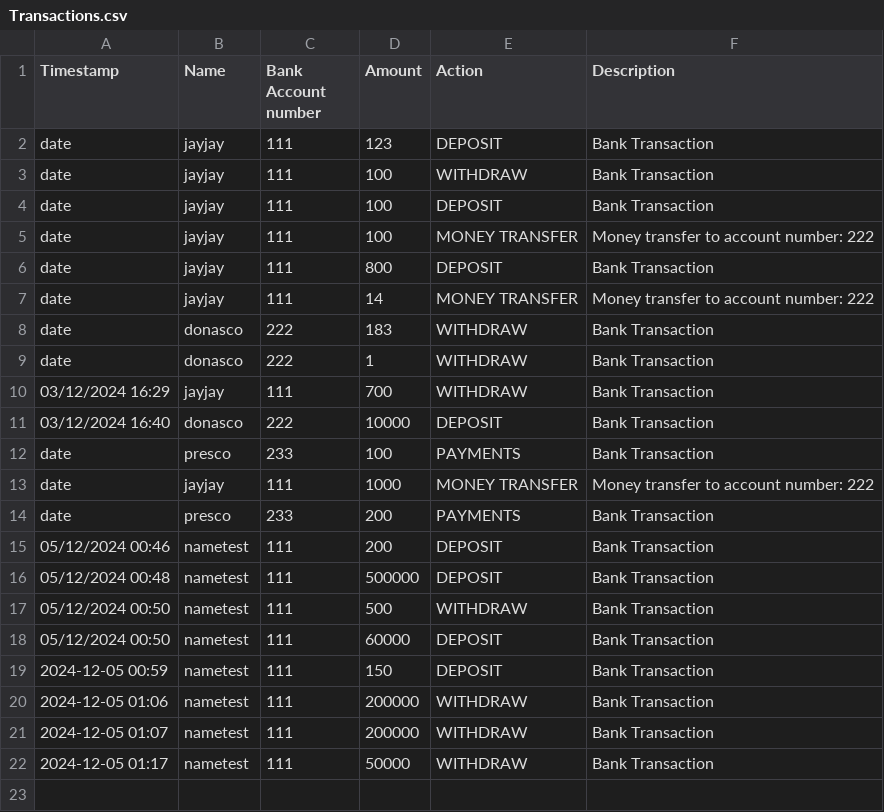
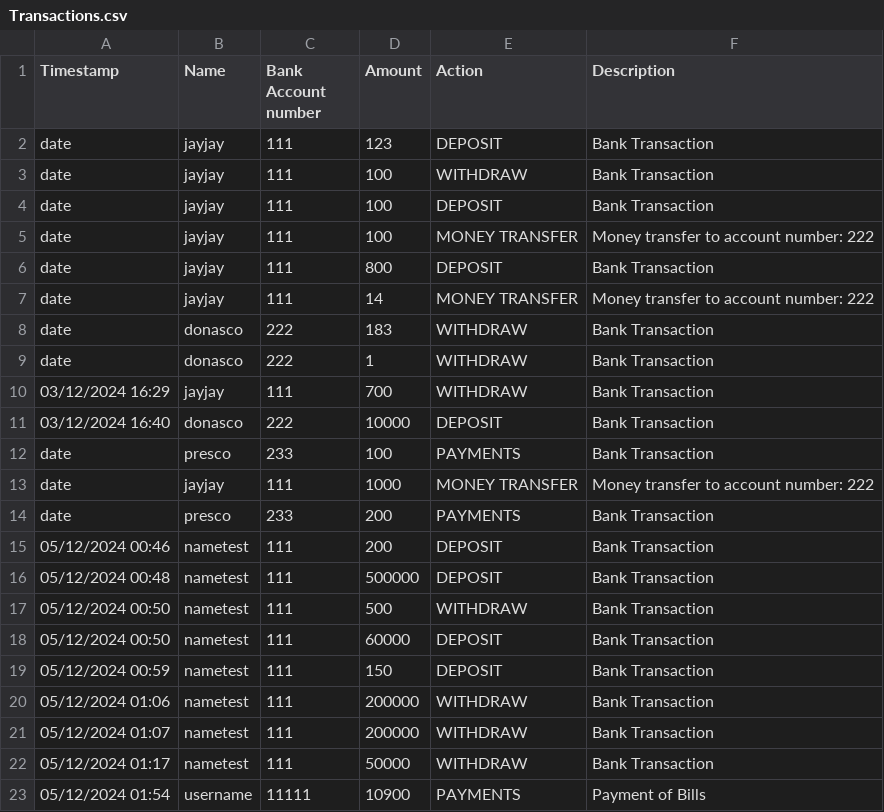
Before and after one commit to OracleSkies/Banking-Management-System-CPP106, a CSV file: BankingManagementSystem/Transactions.csv, drawn as a sheet.

Commit message:
Bills BE

```diff
--- a/BankingManagementSystem/Transactions.csv
+++ b/BankingManagementSystem/Transactions.csv
@@ -18,5 +18,6 @@ date,presco,233,200,PAYMENTS,Bank Transaction
 05/12/2024 00:50,nametest,111,60000,DEPOSIT,Bank Transaction
-2024-12-05 00:59,nametest,111,150,DEPOSIT,Bank Transaction
-2024-12-05 01:06,nametest,111,200000,WITHDRAW,Bank Transaction
-2024-12-05 01:07,nametest,111,200000,WITHDRAW,Bank Transaction
-2024-12-05 01:17,nametest,111,50000,WITHDRAW,Bank Transaction
+05/12/2024 00:59,nametest,111,150,DEPOSIT,Bank Transaction
+05/12/2024 01:06,nametest,111,200000,WITHDRAW,Bank Transaction
+05/12/2024 01:07,nametest,111,200000,WITHDRAW,Bank Transaction
+05/12/2024 01:17,nametest,111,50000,WITHDRAW,Bank Transaction
+05/12/2024 01:54,username,11111,10900,PAYMENTS,Payment of Bills
```
Also changed, not shown: 3 other files.
